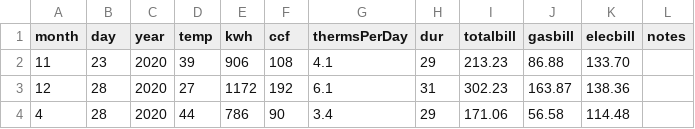
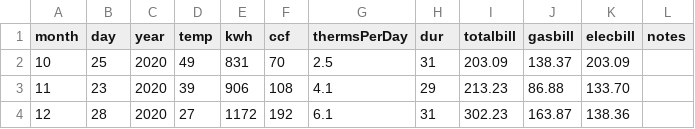
Before and after one commit to dtkaplan/SDSdata, a CSV file: inst/raw_data/Utilities/utilities-up-to-date.csv, drawn as a sheet; only a part is shown; the shorter side is filled out with more unchanged rows.

Commit message:
Another utilities entry

```diff
--- a/inst/raw_data/Utilities/utilities-up-to-date.csv
+++ b/inst/raw_data/Utilities/utilities-up-to-date.csv
@@ -1,2 +1,3 @@
 month,day,year,temp,kwh,ccf,thermsPerDay,dur,totalbill,gasbill,elecbill,notes
+10,25,2020,49,831,70,2.5,31,203.09,138.37,203.09
 11,23,2020,39,906,108,4.1,29,213.23,86.88,133.70
```
